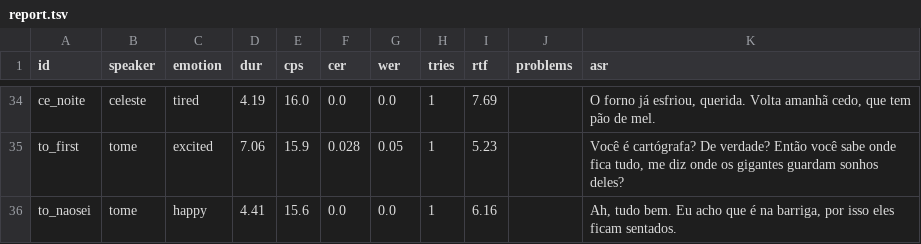
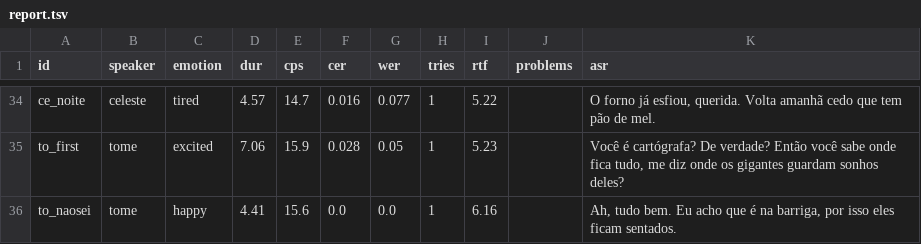
Before and after one commit to francocontato1/vale-de-aldren-jogo-aventura, a TSV file: tools/voice/qa/vox/report.tsv, drawn as a sheet; only a part is shown, gaps mark what is left out; the diff covers the shown part only; the diff names each change by its address in the sheet, - before the commit and + after, or states it on an @@ line.

```diff
--- a/tools/voice/qa/vox/report.tsv
+++ b/tools/voice/qa/vox/report.tsv
-D34 (dur): 4.19
+D34 (dur): 4.57
-E34 (cps): 16.0
+E34 (cps): 14.7
-F34 (cer): 0.0
+F34 (cer): 0.016
-G34 (wer): 0.0
+G34 (wer): 0.077
-I34 (rtf): 7.69
+I34 (rtf): 5.22
-K34 (asr): …forno já esfriou, querida. Volta amanhã cedo, que tem…
+K34 (asr): …forno já esfiou, querida. Volta amanhã cedo que tem…
```
Also changed, not shown: 36 edited cells elsewhere in this file, tools/voice/qa/_test/report.tsv, 28 other files.
